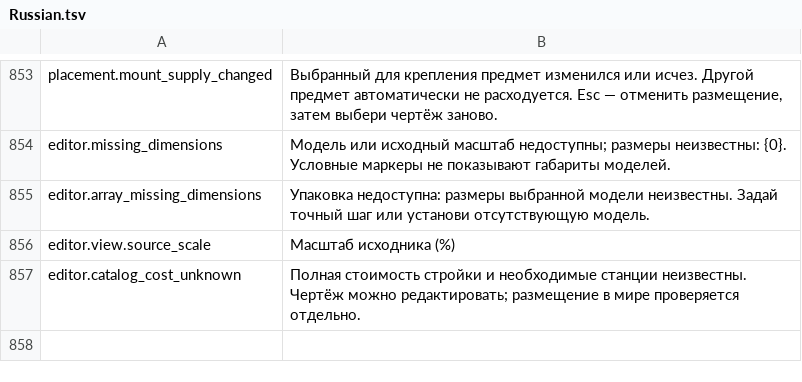
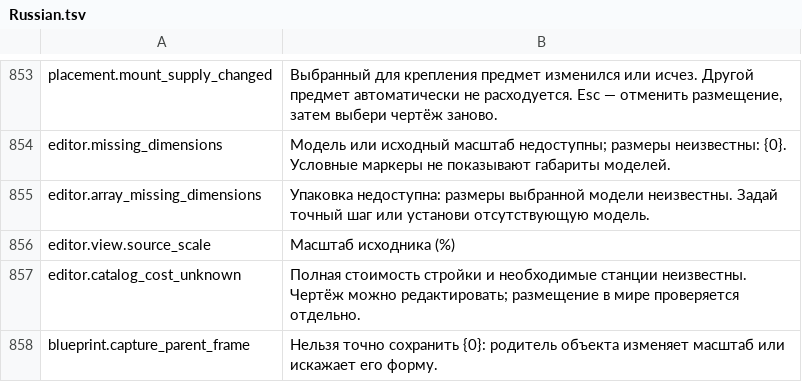
Before and after one commit to MaikiOS/BuildWorks, a TSV file: tools/BuildWorks.UiWorkbench/Assets/Editor/RuntimeSources/Russian.tsv, drawn as a sheet; only a part is shown, gaps mark what is left out; the diff names each change by its address in the sheet, - before the commit and + after, or states it on an @@ line.

Commit message:
Preserve imported root scale across editor previews and native placement

```diff
--- a/tools/BuildWorks.UiWorkbench/Assets/Editor/RuntimeSources/Russian.tsv
+++ b/tools/BuildWorks.UiWorkbench/Assets/Editor/RuntimeSources/Russian.tsv
+row 858: blueprint.capture_parent_frame | Нельзя точно сохранить {0}: родитель объекта изменяет масштаб или искажает его форму.
```
Also changed, not shown: 37 other files.
